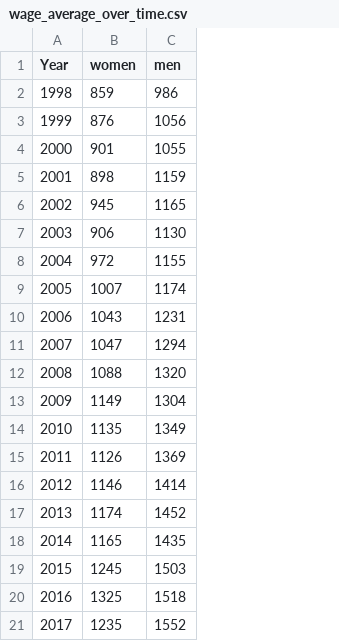
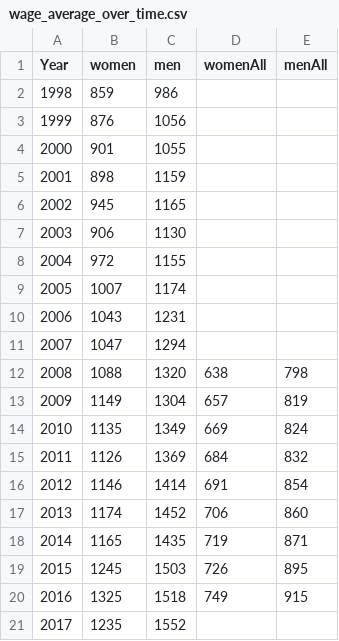
Before and after one commit to haleyparkdesign/tech-visualization, a CSV file: wage_average_over_time.csv, drawn as a sheet; the diff names each change by its address in the sheet, - before the commit and + after, or states it on an @@ line.

```diff
--- a/wage_average_over_time.csv
+++ b/wage_average_over_time.csv
+column D (womenAll), rows 12-20: 638 | 657 | 669 | 684 | 691 | 706 | 719 | 726 | 749
+column E (menAll), rows 12-20: 798 | 819 | 824 | 832 | 854 | 860 | 871 | 895 | 915
```
Also changed, not shown: 3 other files.
